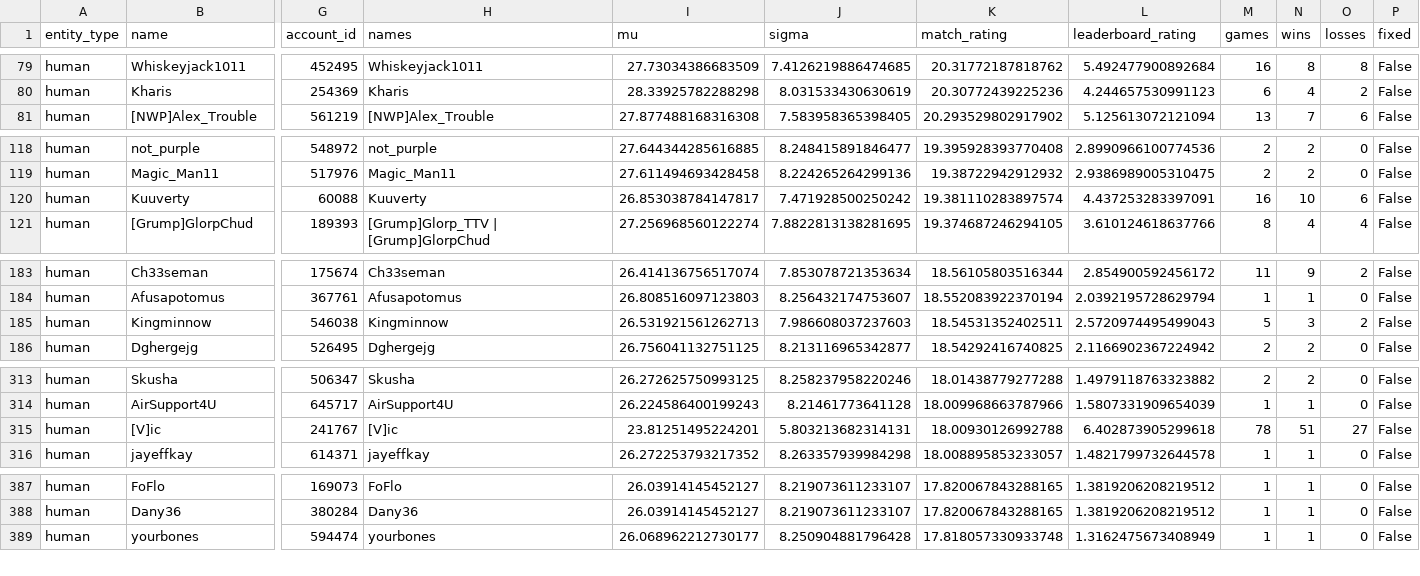
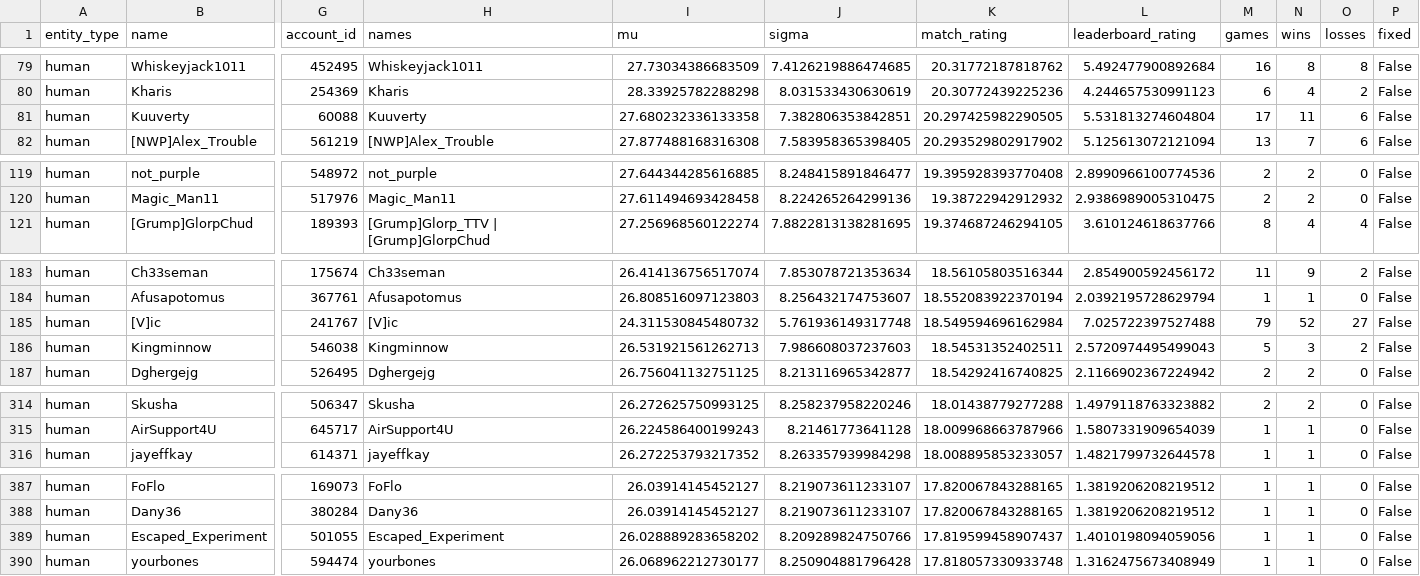
Before and after one commit to Barscrewl/BarbOS, a CSV file: public/ratings.csv, drawn as a sheet; only a part is shown, gaps mark what is left out; removed rows and columns are numbered as before the commit, all else as after; rows hold the shown columns only; the diff covers the shown part only; the diff names each change by its address in the sheet, - before the commit and + after, or states it on an @@ line.

```diff
--- a/public/ratings.csv
+++ b/public/ratings.csv
+row 81: human | Kuuverty | 60088 | Kuuverty | 27.680232336133358 | 7.382806353842851 | 20.297425982290505 | 5.531813274604804 | 17 | 11 | 6 | False
-row 120: human | Kuuverty | 60088 | Kuuverty | 26.853038784147817 | 7.471928500250242 | 19.381110283897574 | 4.437253283397091 | 16 | 10 | 6 | False
+row 185: human | [V]ic | 241767 | [V]ic | 24.311530845480732 | 5.761936149317748 | 18.549594696162984 | 7.025722397527488 | 79 | 52 | 27 | False
-row 315: human | [V]ic | 241767 | [V]ic | 23.81251495224201 | 5.803213682314131 | 18.00930126992788 | 6.402873905299618 | 78 | 51 | 27 | False
+row 389: human | Escaped_Experiment | 501055 | Escaped_Experiment | 26.028889283658202 | 8.209289824750766 | 17.819599458907437 | 1.4010198094059056 | 1 | 1 | 0 | False
```
Also changed, not shown: 5 added rows, 5 removed rows and 2 edited cells elsewhere in this file, data/matches_index.csv, public/fixed_seed/matches.csv, 15 other files.
